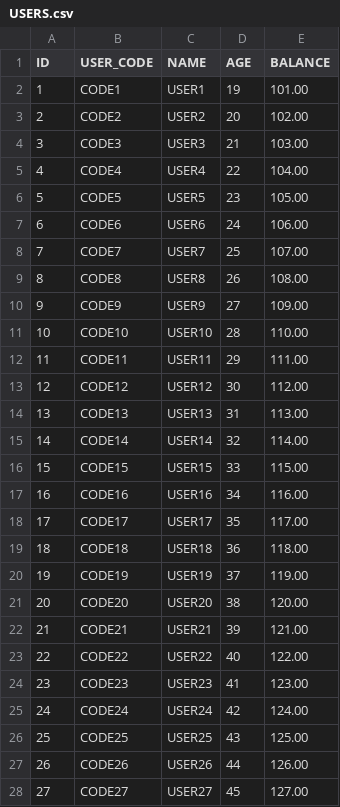
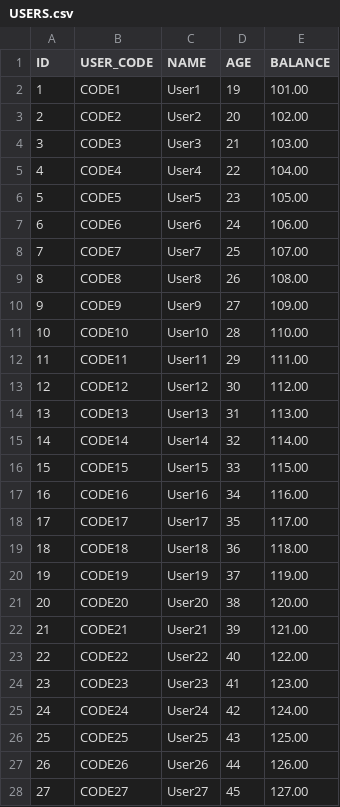
Before and after one commit to Reider85/dieseldb, a CSV file: USERS.csv, drawn as a sheet; only a part is shown; the diff covers the shown part only.

```diff
--- a/USERS.csv
+++ b/USERS.csv
@@ -1,28 +1,28 @@
 ID,USER_CODE,NAME,AGE,BALANCE
-1,"CODE1","USER1",19,101.00
-2,"CODE2","USER2",20,102.00
-3,"CODE3","USER3",21,103.00
-4,"CODE4","USER4",22,104.00
-5,"CODE5","USER5",23,105.00
-6,"CODE6","USER6",24,106.00
-7,"CODE7","USER7",25,107.00
-8,"CODE8","USER8",26,108.00
-9,"CODE9","USER9",27,109.00
-10,"CODE10","USER10",28,110.00
-11,"CODE11","USER11",29,111.00
-12,"CODE12","USER12",30,112.00
-13,"CODE13","USER13",31,113.00
-14,"CODE14","USER14",32,114.00
-15,"CODE15","USER15",33,115.00
-16,"CODE16","USER16",34,116.00
-17,"CODE17","USER17",35,117.00
-18,"CODE18","USER18",36,118.00
-19,"CODE19","USER19",37,119.00
-20,"CODE20","USER20",38,120.00
-21,"CODE21","USER21",39,121.00
-22,"CODE22","USER22",40,122.00
-23,"CODE23","USER23",41,123.00
-24,"CODE24","USER24",42,124.00
-25,"CODE25","USER25",43,125.00
-26,"CODE26","USER26",44,126.00
-27,"CODE27","USER27",45,127.00
+1,"CODE1","User1",19,101.00
+2,"CODE2","User2",20,102.00
+3,"CODE3","User3",21,103.00
+4,"CODE4","User4",22,104.00
+5,"CODE5","User5",23,105.00
+6,"CODE6","User6",24,106.00
+7,"CODE7","User7",25,107.00
+8,"CODE8","User8",26,108.00
+9,"CODE9","User9",27,109.00
+10,"CODE10","User10",28,110.00
+11,"CODE11","User11",29,111.00
+12,"CODE12","User12",30,112.00
+13,"CODE13","User13",31,113.00
+14,"CODE14","User14",32,114.00
+15,"CODE15","User15",33,115.00
+16,"CODE16","User16",34,116.00
+17,"CODE17","User17",35,117.00
+18,"CODE18","User18",36,118.00
+19,"CODE19","User19",37,119.00
+20,"CODE20","User20",38,120.00
+21,"CODE21","User21",39,121.00
+22,"CODE22","User22",40,122.00
+23,"CODE23","User23",41,123.00
+24,"CODE24","User24",42,124.00
+25,"CODE25","User25",43,125.00
+26,"CODE26","User26",44,126.00
+27,"CODE27","User27",45,127.00
```
Also changed, not shown: 73 edited cells elsewhere in this file, 7 other files.
